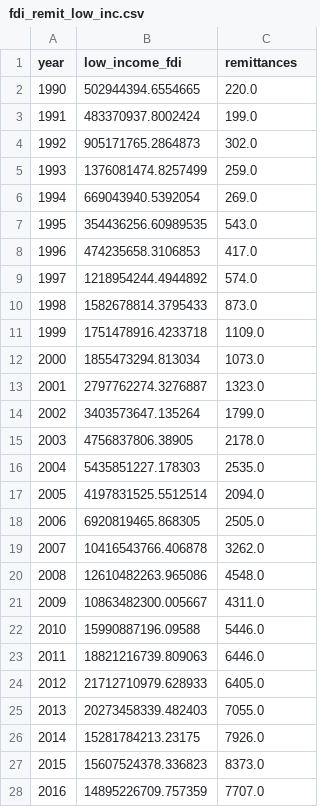
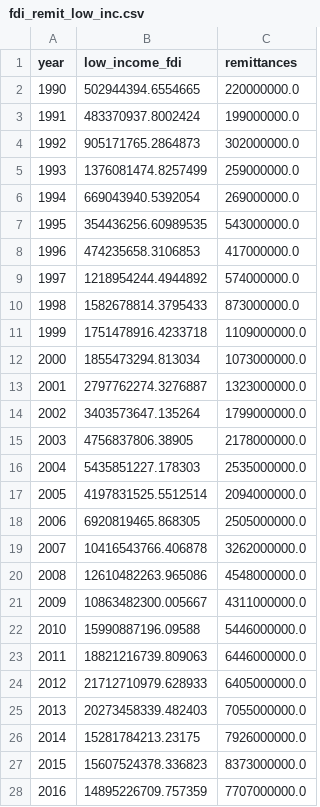
Before and after one commit to kellywaldro/remittances, a CSV file: fdi_remit_low_inc.csv, drawn as a sheet; only a part is shown; the diff covers the shown part only.

Commit message:
Update fdi_remit_low_inc.csv

```diff
--- a/fdi_remit_low_inc.csv
+++ b/fdi_remit_low_inc.csv
@@ -1,28 +1,28 @@
 year,low_income_fdi,remittances
-1990,502944394.6554665,220.0
-1991,483370937.8002424,199.0
-1992,905171765.2864873,302.0
-1993,1376081474.8257499,259.0
-1994,669043940.5392054,269.0
-1995,354436256.60989535,543.0
-1996,474235658.3106853,417.0
-1997,1218954244.4944892,574.0
-1998,1582678814.3795433,873.0
-1999,1751478916.4233718,1109.0
-2000,1855473294.813034,1073.0
-2001,2797762274.3276887,1323.0
-2002,3403573647.135264,1799.0
-2003,4756837806.38905,2178.0
-2004,5435851227.178303,2535.0
-2005,4197831525.5512514,2094.0
-2006,6920819465.868305,2505.0
-2007,10416543766.406878,3262.0
-2008,12610482263.965086,4548.0
-2009,10863482300.005667,4311.0
-2010,15990887196.09588,5446.0
-2011,18821216739.809063,6446.0
-2012,21712710979.628933,6405.0
-2013,20273458339.482403,7055.0
-2014,15281784213.23175,7926.0
-2015,15607524378.336823,8373.0
-2016,14895226709.757359,7707.0
+1990,502944394.6554665,220000000.0
+1991,483370937.8002424,199000000.0
+1992,905171765.2864873,302000000.0
+1993,1376081474.8257499,259000000.0
+1994,669043940.5392054,269000000.0
+1995,354436256.60989535,543000000.0
+1996,474235658.3106853,417000000.0
+1997,1218954244.4944892,574000000.0
+1998,1582678814.3795433,873000000.0
+1999,1751478916.4233718,1109000000.0
+2000,1855473294.813034,1073000000.0
+2001,2797762274.3276887,1323000000.0
+2002,3403573647.135264,1799000000.0
+2003,4756837806.38905,2178000000.0
+2004,5435851227.178303,2535000000.0
+2005,4197831525.5512514,2094000000.0
+2006,6920819465.868305,2505000000.0
+2007,10416543766.406878,3262000000.0
+2008,12610482263.965086,4548000000.0
+2009,10863482300.005667,4311000000.0
+2010,15990887196.09588,5446000000.0
+2011,18821216739.809063,6446000000.0
+2012,21712710979.628933,6405000000.0
+2013,20273458339.482403,7055000000.0
+2014,15281784213.23175,7926000000.0
+2015,15607524378.336823,8373000000.0
+2016,14895226709.757359,7707000000.0
```
Also changed, not shown: 5 edited cells elsewhere in this file.
